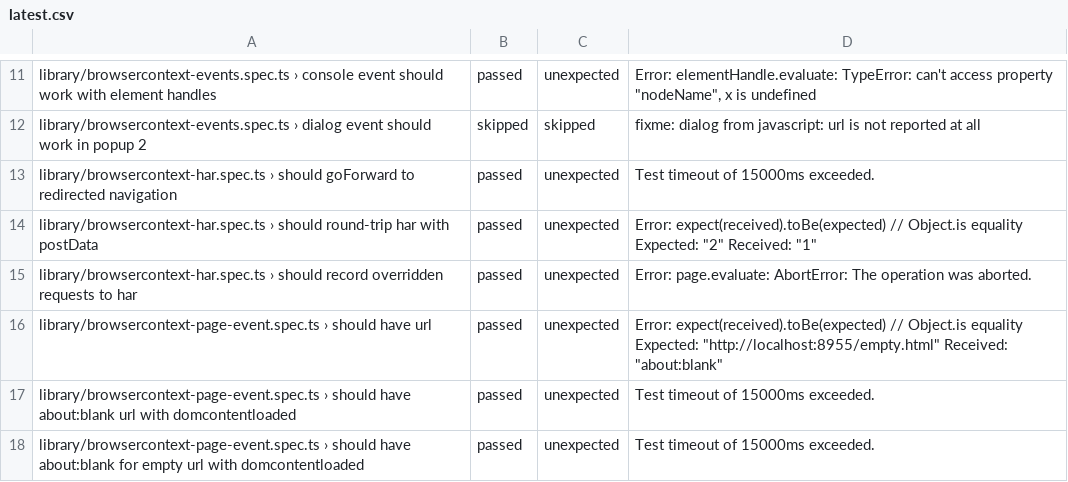
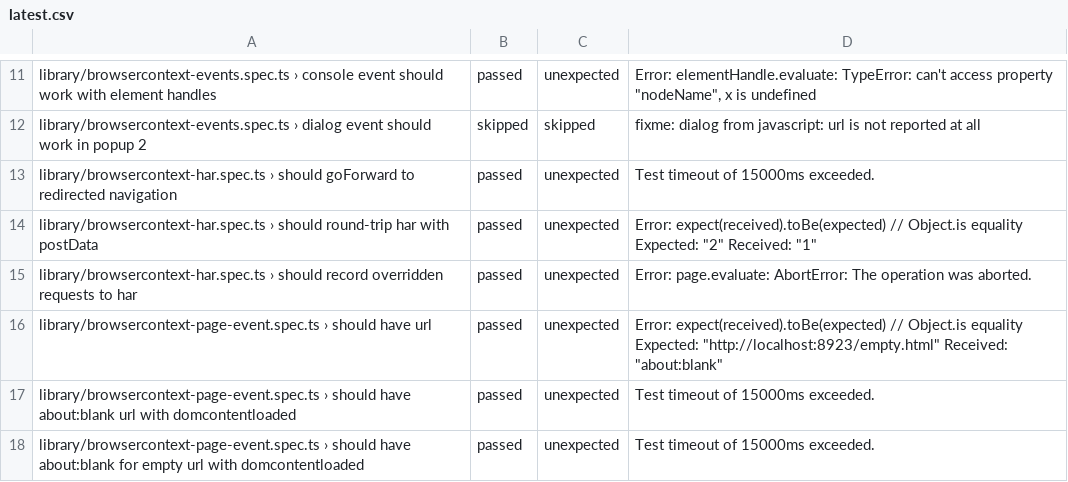
Before and after one commit to firefox-devtools/playwright-bidi-dashboard, a CSV file: latest.csv, drawn as a sheet; only a part is shown, gaps mark what is left out; the diff covers the shown part only.

```diff
--- a/latest.csv
+++ b/latest.csv
@@ -15,3 +15,3 @@ library/browsercontext-har.spec.ts › should round-trip har with postData,passe
 library/browsercontext-har.spec.ts › should record overridden requests to har,passed,unexpected,Error: page.evaluate: AbortError: The operation was aborted.
-library/browsercontext-page-event.spec.ts › should have url,passed,unexpected,"Error: expect(received).toBe(expected) // Object.is equality Expected: ""http://localhost:8955/empty.html"" Received: ""about:blank"""
+library/browsercontext-page-event.spec.ts › should have url,passed,unexpected,"Error: expect(received).toBe(expected) // Object.is equality Expected: ""http://localhost:8923/empty.html"" Received: ""about:blank"""
 library/browsercontext-page-event.spec.ts › should have about:blank url with domcontentloaded,passed,unexpected,Test timeout of 15000ms exceeded.
```
Also changed, not shown: 2 added rows, 1 removed row and 7 edited cells elsewhere in this file, 4 other files.
